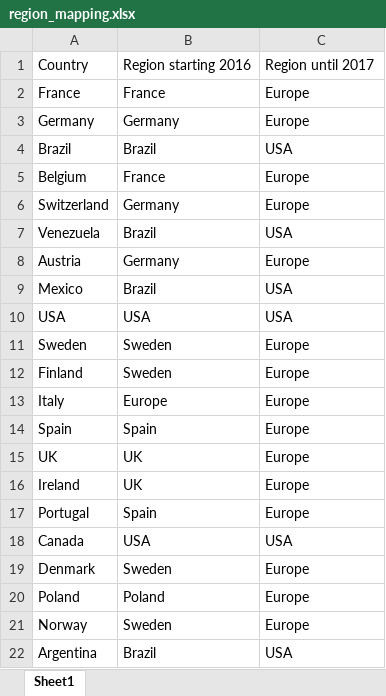
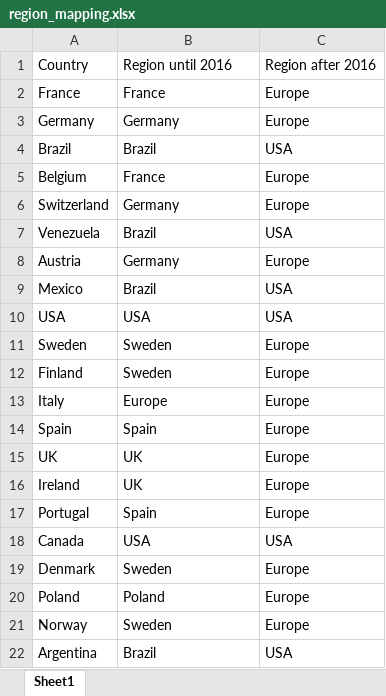
Before and after one commit to JazyyBlackX/innio_case_study, an Excel workbook: data/region_mapping.xlsx, sheet Sheet1, drawn as a sheet; values as stored, in another font and other column widths than the file's, no borders; the diff names each change by its address in the sheet, - before the commit and + after, or states it on an @@ line.

Commit message:
Add ETL pipeline scripts and update data files
Introduced new ETL scripts (analysis.py, extract.py, load.py, transform.py) and updated Jupyter notebook to implement customer, order, weather, and region mapping data integration. Added and updated database and mapping files to support the pipeline, including improved weather API handling and region normalization.

```diff
--- a/data/region_mapping.xlsx (sheet Sheet1)
+++ b/data/region_mapping.xlsx (sheet Sheet1)
-B1: Region starting 2016
+B1: Region until 2016
-C1: Region until 2017
+C1: Region after 2016
```
Also changed, not shown: 12 other files.
